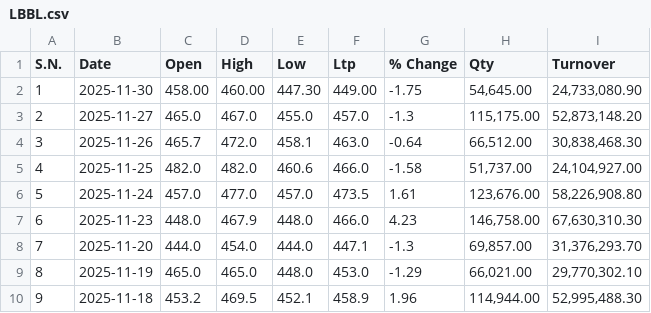
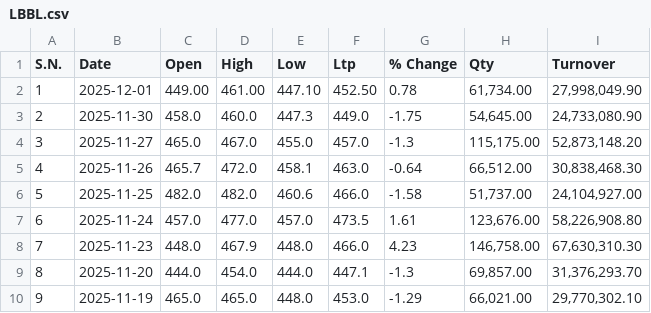
Before and after one commit to Sudipsudip5250/NEPSE_test, a CSV file: Nepse_Data/Development_Bank_Limited/LBBL.csv, drawn as a sheet; only a part is shown; the shorter side is filled out with more unchanged rows; addresses are those after the commit; the diff names each change by its address in the sheet, - before the commit and + after, or states it on an @@ line.

Commit message:
Updated LBBL data up to 2025-12-01

```diff
--- a/Nepse_Data/Development_Bank_Limited/LBBL.csv
+++ b/Nepse_Data/Development_Bank_Limited/LBBL.csv
+row 2: 1 | 2025-12-01 | 449.00 | 461.00 | 447.10 | 452.50 | 0.78 | 61,734.00 | 27,998,049.90
@@ column A (S.N.) renumbered from row 3 down @@
-C3 (Open): 458.00
+C3 (Open): 458.0
-D3 (High): 460.00
+D3 (High): 460.0
-E3 (Low): 447.30
+E3 (Low): 447.3
-F3 (Ltp): 449.00
+F3 (Ltp): 449.0
```
